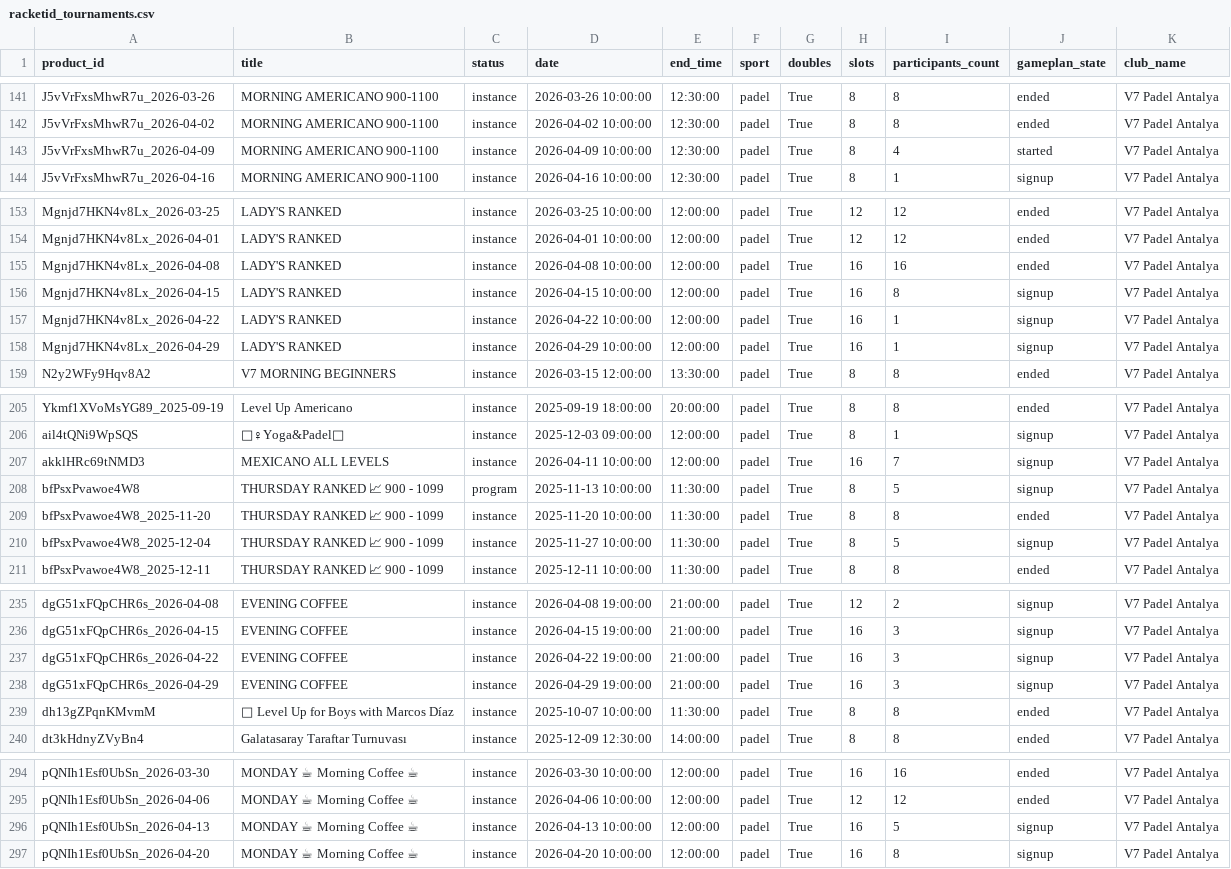
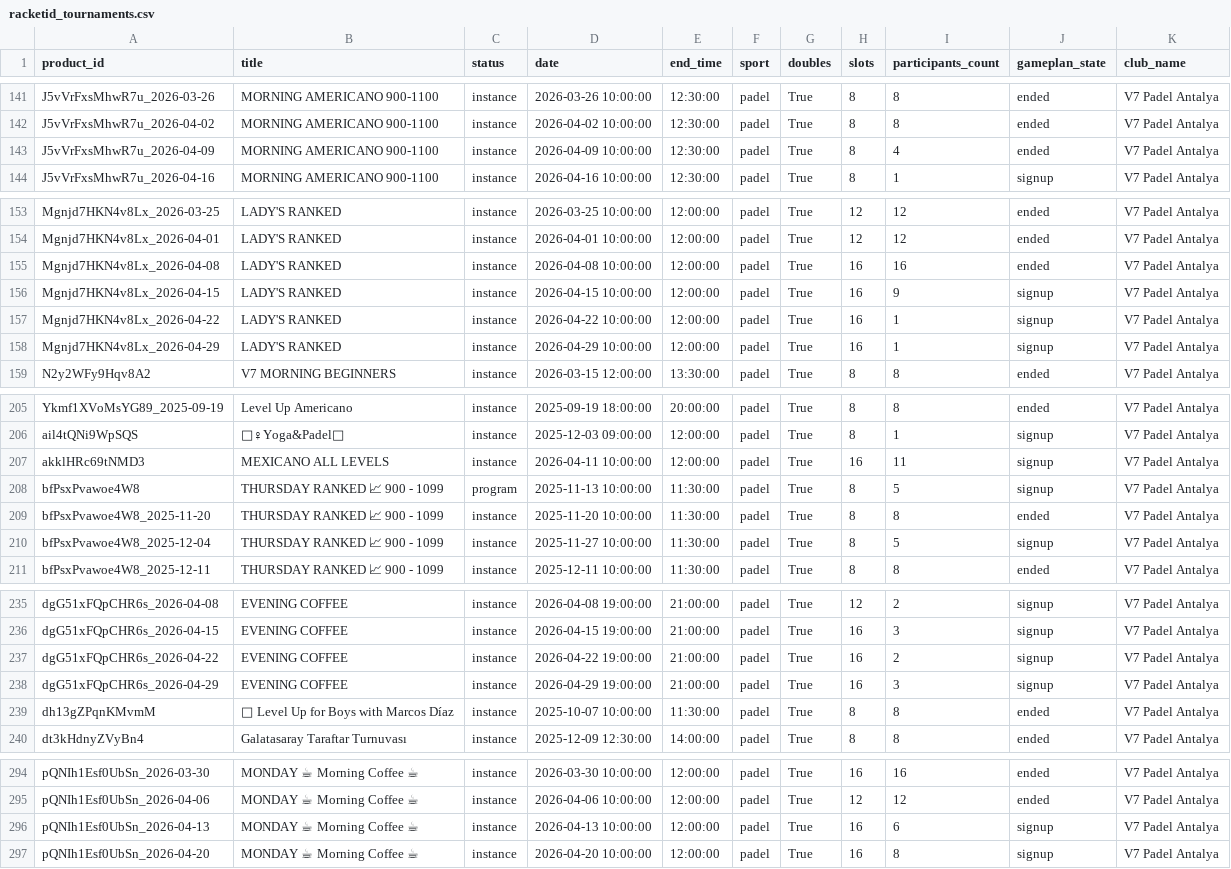
Before and after one commit to omalkut-prog/v7padel, a CSV file: data/racketid_tournaments.csv, drawn as a sheet; only a part is shown, gaps mark what is left out; the diff covers the shown part only; the diff names each change by its address in the sheet, - before the commit and + after, or states it on an @@ line.

```diff
--- a/data/racketid_tournaments.csv
+++ b/data/racketid_tournaments.csv
-J143 (gameplan_state): started
+J143 (gameplan_state): ended
-I156 (participants_count): 8
+I156 (participants_count): 9
-I207 (participants_count): 7
+I207 (participants_count): 11
-I237 (participants_count): 3
+I237 (participants_count): 2
-I296 (participants_count): 5
+I296 (participants_count): 6
```
Also changed, not shown: 7 edited cells elsewhere in this file, data/customer_linkage.csv, data/racketid_members.csv, 10 other files.
